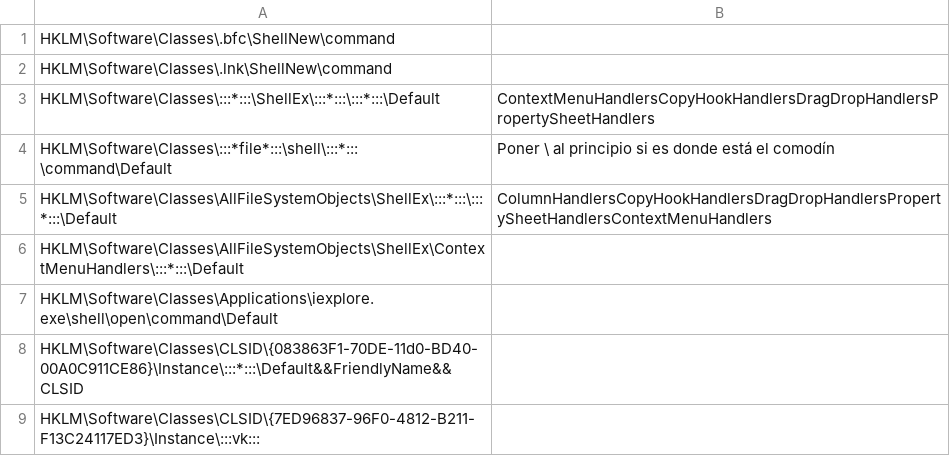
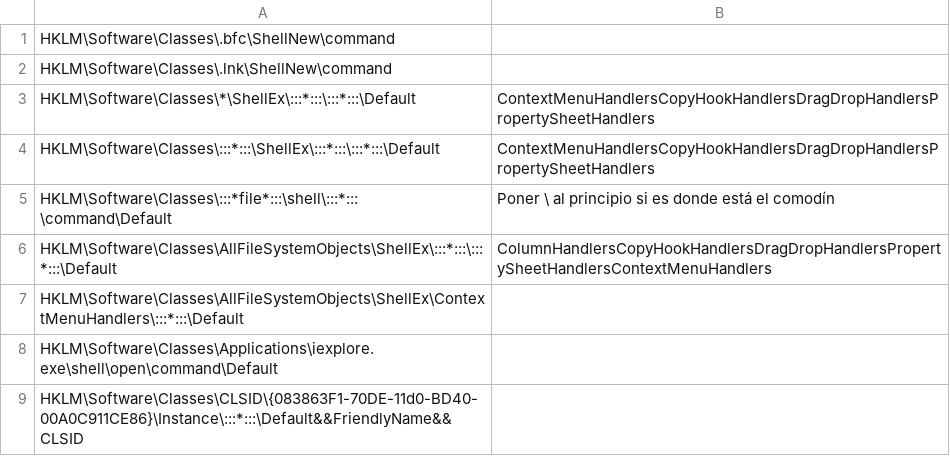
Before and after one commit to ignacioj/regkeval, a CSV file: regkeval_HKLM.csv, drawn as a sheet; only a part is shown; the shorter side is filled out with more unchanged rows; the diff names each change by its address in the sheet, - before the commit and + after, or states it on an @@ line.

```diff
--- a/regkeval_HKLM.csv
+++ b/regkeval_HKLM.csv
+row 3: HKLM\Software\Classes\*\ShellEx\:::*:::\:::*:::\Default | ContextMenuHandlersCopyHookHandlersDragDropHandlersPropertySheetHandlers
```
